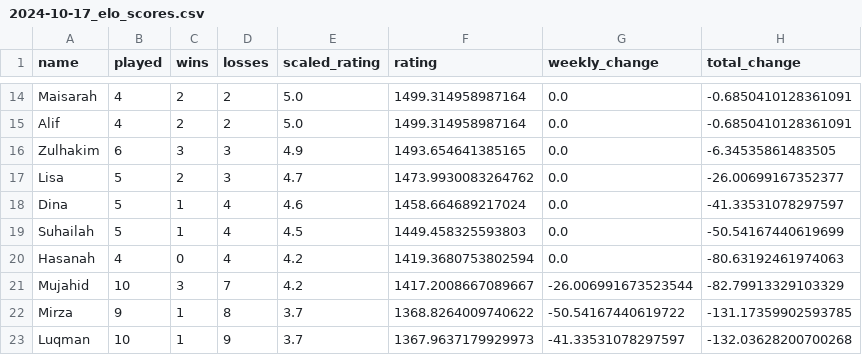
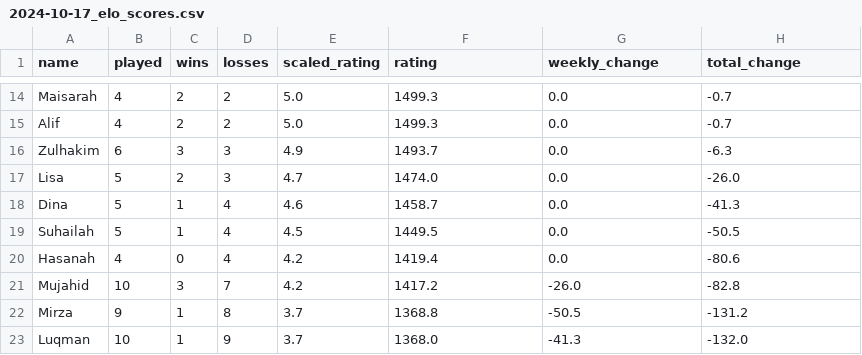
Before and after one commit to BadgerMinton/badgerminton-data, a CSV file: elo-scores/2024-10-17_elo_scores.csv, drawn as a sheet; only a part is shown, gaps mark what is left out; the diff covers the shown part only; the diff names each change by its address in the sheet, - before the commit and + after, or states it on an @@ line.

```diff
--- a/elo-scores/2024-10-17_elo_scores.csv
+++ b/elo-scores/2024-10-17_elo_scores.csv
-F14:F15 (rating): 1499.314958987164
+F14:F15 (rating): 1499.3
-H14:H15 (total_change): -0.6850410128361091
+H14:H15 (total_change): -0.7
-F16 (rating): 1493.654641385165
+F16 (rating): 1493.7
-H16 (total_change): -6.34535861483505
+H16 (total_change): -6.3
-F17 (rating): 1473.9930083264762
+F17 (rating): 1474.0
-H17 (total_change): -26.00699167352377
+H17 (total_change): -26.0
-F18 (rating): 1458.664689217024
+F18 (rating): 1458.7
-H18 (total_change): -41.33531078297597
+H18 (total_change): -41.3
-F19 (rating): 1449.458325593803
+F19 (rating): 1449.5
-H19 (total_change): -50.54167440619699
+H19 (total_change): -50.5
-F20 (rating): 1419.3680753802594
+F20 (rating): 1419.4
-H20 (total_change): -80.63192461974063
+H20 (total_change): -80.6
-F21 (rating): 1417.2008667089667
+F21 (rating): 1417.2
-G21 (weekly_change): -26.006991673523544
+G21 (weekly_change): -26.0
-H21 (total_change): -82.79913329103329
+H21 (total_change): -82.8
-F22 (rating): 1368.8264009740622
+F22 (rating): 1368.8
-G22 (weekly_change): -50.54167440619722
+G22 (weekly_change): -50.5
-H22 (total_change): -131.17359902593785
+H22 (total_change): -131.2
-F23 (rating): 1367.9637179929973
+F23 (rating): 1368.0
-G23 (weekly_change): -41.33531078297597
+G23 (weekly_change): -41.3
-H23 (total_change): -132.03628200700268
+H23 (total_change): -132.0
```
Also changed, not shown: 31 edited cells elsewhere in this file.
